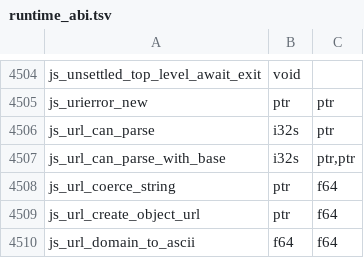
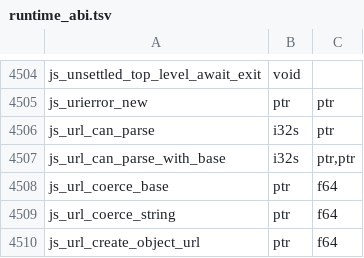
Before and after one commit to PerryTS/perry, a TSV file: crates/perry-codegen/src/wasm32/runtime_abi.tsv, drawn as a sheet; only a part is shown, gaps mark what is left out; the shorter side is filled out with more unchanged rows.

Commit message:
url: an undefined base is an omitted base
new URL(input, undefined), URL.canParse(input, undefined) and
URL.parse(input, undefined) read the base as absent (Web-IDL optional), as
node does; the base coerced to the string "undefined" made every such call
fail (the nextjs /api/hello route threw Invalid URL). Compiled calls coerce
the base with js_url_coerce_base (null for undefined); the dynamic URL
constructor skips an undefined base like the static thunks already did.

```diff
--- a/crates/perry-codegen/src/wasm32/runtime_abi.tsv
+++ b/crates/perry-codegen/src/wasm32/runtime_abi.tsv
@@ -4507,2 +4507,3 @@ js_url_can_parse	i32s	ptr
 js_url_can_parse_with_base	i32s	ptr,ptr
+js_url_coerce_base	ptr	f64
 js_url_coerce_string	ptr	f64
```
Also changed, not shown: 7 other files.
